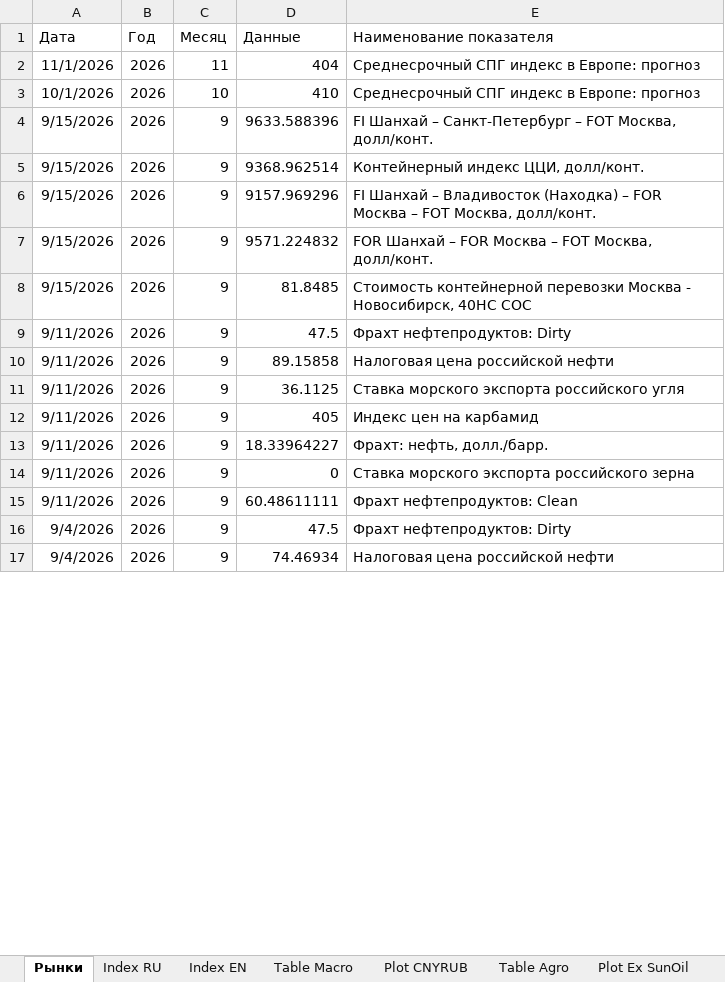
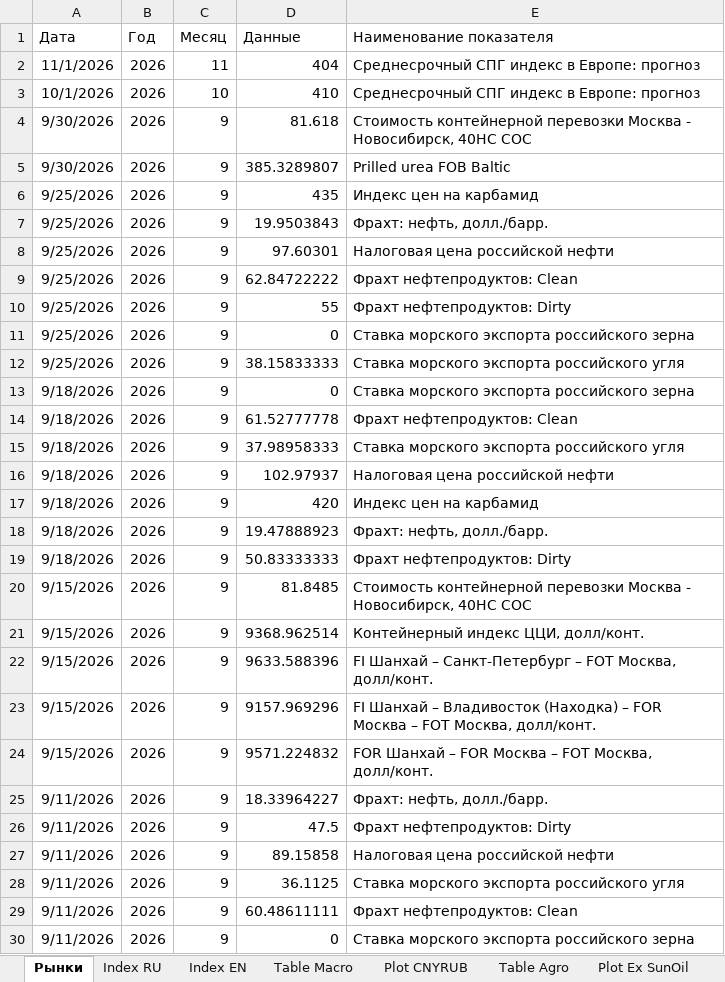
Before and after one commit to quantviews/CCI-website, an Excel workbook: data/Исходные данные.xlsx, sheet Рынки, drawn as a sheet; only a part is shown; the shorter side is filled out with more unchanged rows; values as stored, in another font and other column widths than the file's, no borders; table styles not drawn; addresses are those after the commit; the diff covers the shown part only; the diff names each change by its address in the sheet, - before the commit and + after, or states it on an @@ line.

Commit message:
data and news update

```diff
--- a/data/Исходные данные.xlsx (sheet Рынки)
+++ b/data/Исходные данные.xlsx (sheet Рынки)
+row 4: 9/30/2026 | 2026 | 9 | 81.618 | Стоимость контейнерной перевозки Москва - Новосибирск, 40HC COC
+row 5: 9/30/2026 | 2026 | 9 | 385.3289807 | Prilled urea FOB Baltic
+row 6: 9/25/2026 | 2026 | 9 | 435 | Индекс цен на карбамид
+row 7: 9/25/2026 | 2026 | 9 | 19.9503843 | Фрахт: нефть, долл./барр.
+row 8: 9/25/2026 | 2026 | 9 | 97.60301 | Налоговая цена российской нефти
+row 9: 9/25/2026 | 2026 | 9 | 62.84722222 | Фрахт нефтепродуктов: Clean
+row 10: 9/25/2026 | 2026 | 9 | 55 | Фрахт нефтепродуктов: Dirty
-A11 (Дата): 9/15/2026
+A11 (Дата): 9/25/2026
-D11 (Данные): 9633.588396
+D11 (Данные): 0
-E11 (Наименование показателя): FI Шанхай – Санкт-Петербург – FOT Москва, долл/конт.
+E11 (Наименование показателя): Ставка морского экспорта российского зерна
+row 12: 9/25/2026 | 2026 | 9 | 38.15833333 | Ставка морского экспорта российского угля
+row 13: 9/18/2026 | 2026 | 9 | 0 | Ставка морского экспорта российского зерна
+row 14: 9/18/2026 | 2026 | 9 | 61.52777778 | Фрахт нефтепродуктов: Clean
+row 15: 9/18/2026 | 2026 | 9 | 37.98958333 | Ставка морского экспорта российского угля
+row 16: 9/18/2026 | 2026 | 9 | 102.97937 | Налоговая цена российской нефти
+row 17: 9/18/2026 | 2026 | 9 | 420 | Индекс цен на карбамид
+row 18: 9/18/2026 | 2026 | 9 | 19.47888923 | Фрахт: нефть, долл./барр.
+row 19: 9/18/2026 | 2026 | 9 | 50.83333333 | Фрахт нефтепродуктов: Dirty
@@ row 8 moved to row 20: 9/15/2026 @@
+row 22: 9/15/2026 | 2026 | 9 | 9633.588396 | FI Шанхай – Санкт-Петербург – FOT Москва, долл/конт.
@@ row 13 moved to row 25: 9/11/2026 @@
@@ row 12 moved to row 31: 9/11/2026 @@
@@ row 16 moved to row 37: 9/4/2026 @@
@@ row 14 moved to row 30: 9/11/2026 @@
```
Also changed, not shown: 8 added rows, 169 removed rows, 797 moved rows and 215 edited cells elsewhere in this sheet, 44 other files.
